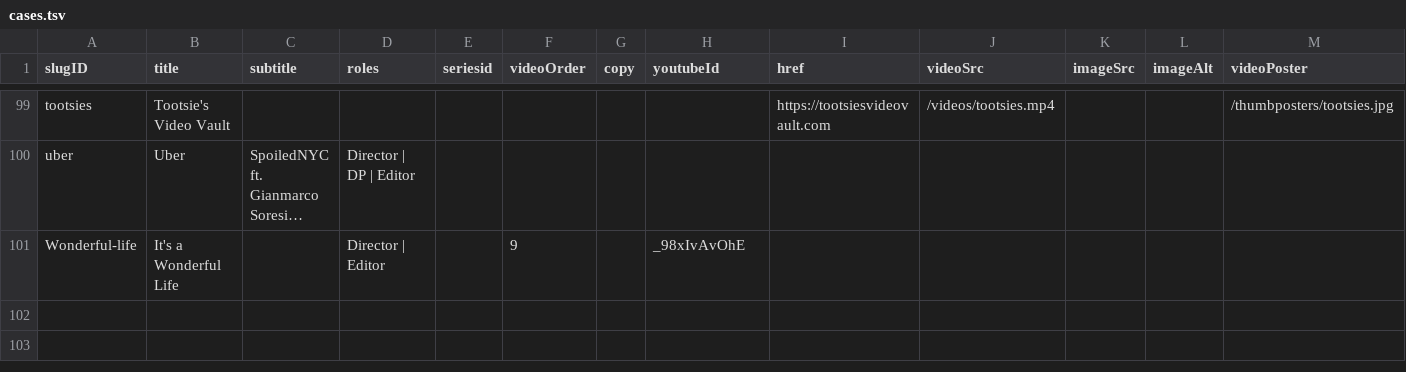
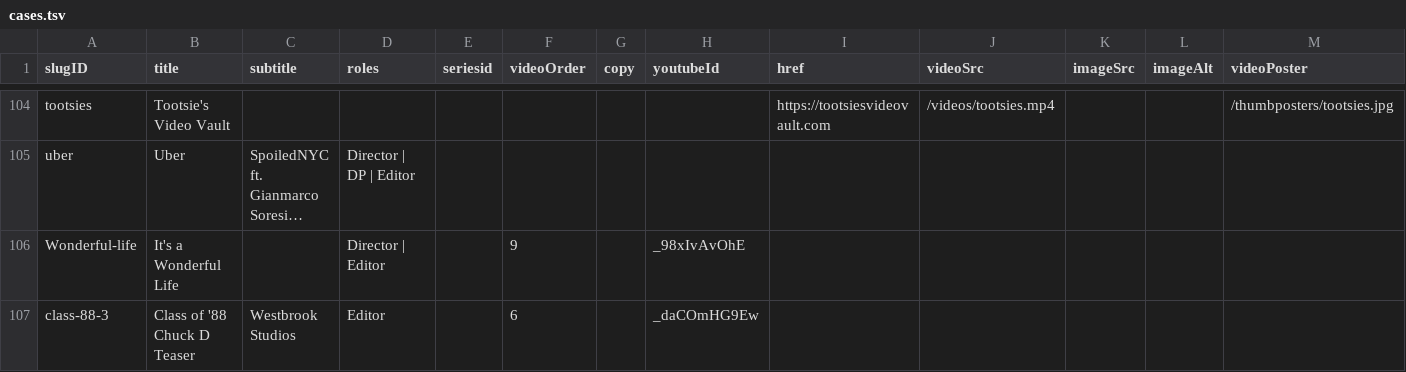
Before and after one commit to CyJackX/andyzou.com-2.0, a TSV file: src/data/cases.tsv, drawn as a sheet; only a part is shown, gaps mark what is left out; long unchanged cells end in …; rows hold the shown columns only; the diff covers the shown part only; the diff names each change by its address in the sheet, - before the commit and + after, or states it on an @@ line.

```diff
--- a/src/data/cases.tsv
+++ b/src/data/cases.tsv
+row 107: class-88-3 | Class of '88 Chuck D Teaser | Westbrook Studios | Editor |  | 6 |  | _daCOmHG9Ew
```
Also changed, not shown: 7 added rows, 2 removed rows, 67 moved rows and 7 edited cells elsewhere in this file, 11 other files.
